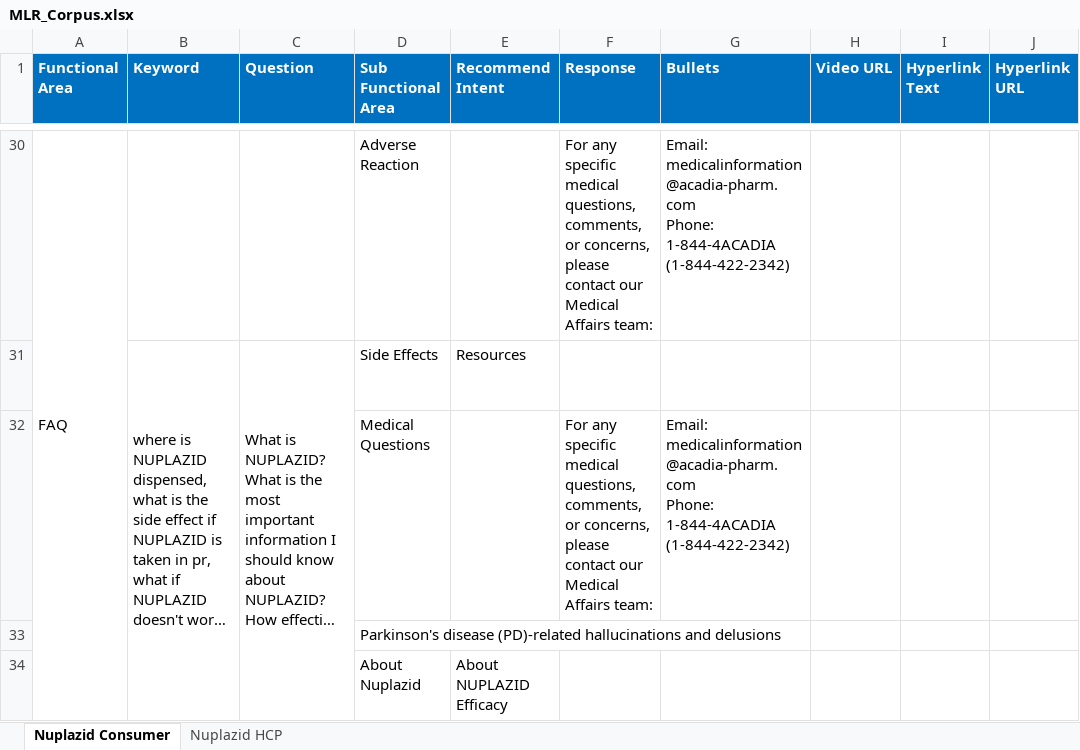
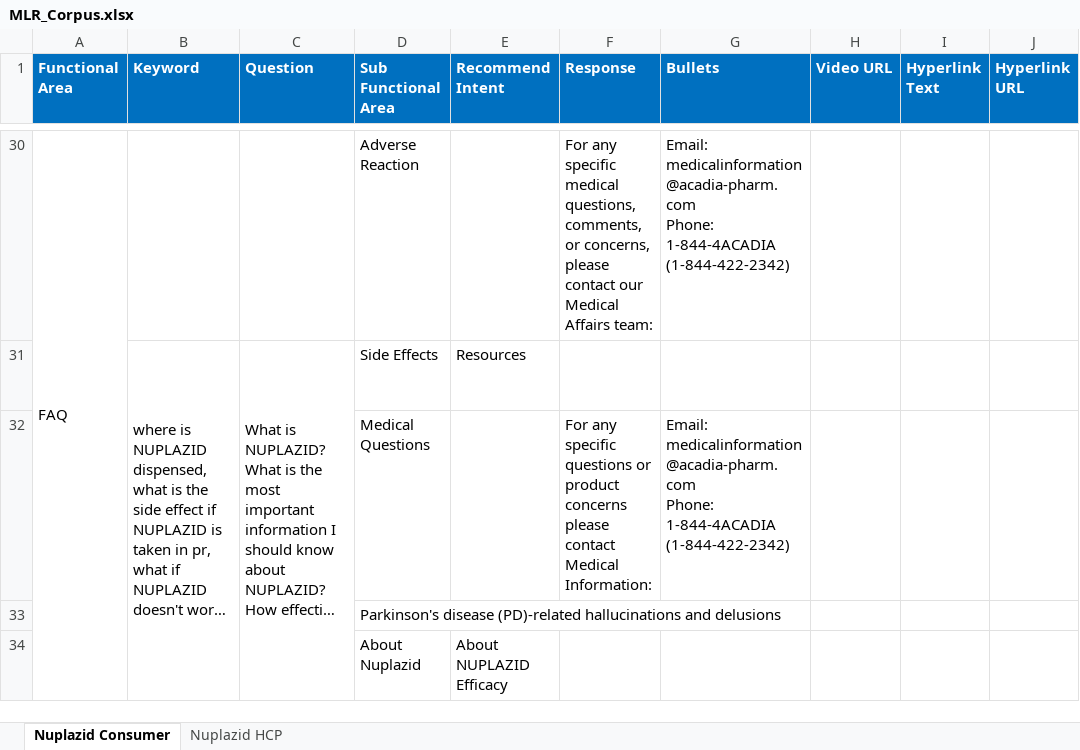
Before and after one commit to Siva04-coder/Masori-Chatbot-UAT, an Excel workbook: Corpus/MLR_Corpus.xlsx, sheet Nuplazid Consumer, drawn as a sheet; only a part is shown, gaps mark what is left out; long unchanged cells end in …; values as stored, in another font and other column widths than the file's, no borders; the diff names each change by its address in the sheet, - before the commit and + after, or states it on an @@ line.

Commit message:
Add files via upload

```diff
--- a/Corpus/MLR_Corpus.xlsx (sheet Nuplazid Consumer)
+++ b/Corpus/MLR_Corpus.xlsx (sheet Nuplazid Consumer)
-F32 (Response): …any specific medical questions, comments, or concerns, please contact our Medical Affairs team:
+F32 (Response): …any specific questions or product concerns please contact Medical Information:
```
Also changed, not shown: sheet Nuplazid HCP.
